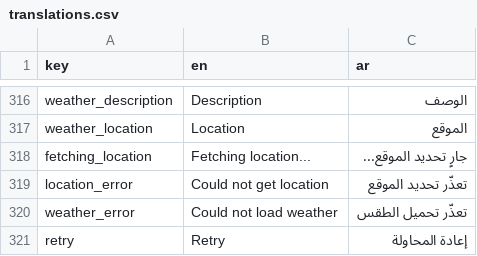
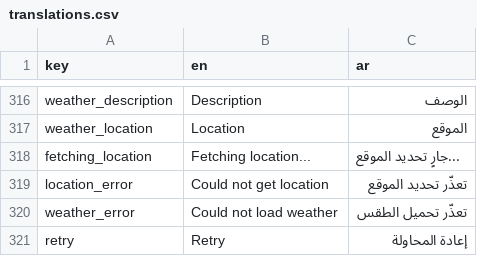
Before and after one commit to El-Baltagy/mkaweel, a CSV file: assets/l10n/translations.csv, drawn as a sheet; only a part is shown, gaps mark what is left out.

```diff
--- a/assets/l10n/translations.csv
+++ b/assets/l10n/translations.csv
@@ -317,3 +317,3 @@ weather_description,Description,الوصف
 weather_location,Location,الموقع
-fetching_location,Fetching location...,جارٍ تحديد الموقع...
+fetching_location,Fetching location...,...جارٍ تحديد الموقع
 location_error,Could not get location,تعذّر تحديد الموقع
```
Also changed, not shown: 5 other files.
